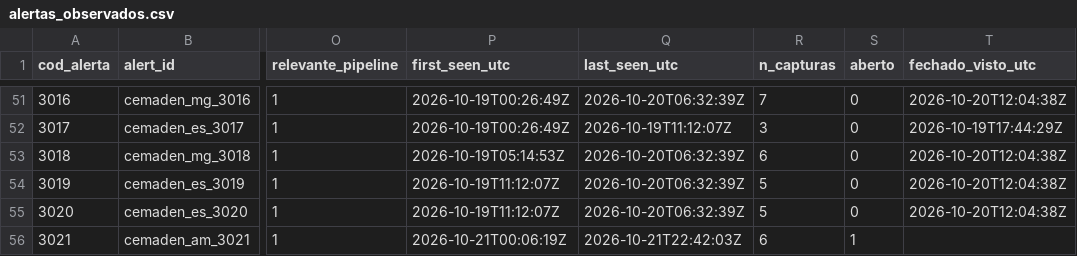
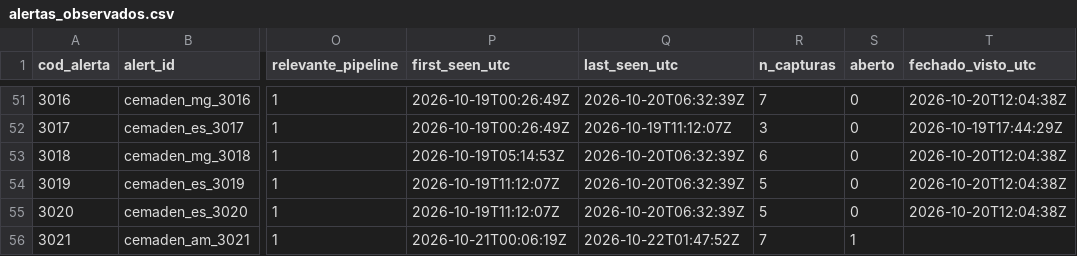
Before and after one commit to alvarocoutinho/crisis-dashboard, a CSV file: data/cemaden/alertas_observados.csv, drawn as a sheet; only a part is shown, gaps mark what is left out; the diff names each change by its address in the sheet, - before the commit and + after, or states it on an @@ line.

```diff
--- a/data/cemaden/alertas_observados.csv
+++ b/data/cemaden/alertas_observados.csv
-Q56 (last_seen_utc): 2026-10-21T22:42:03Z
+Q56 (last_seen_utc): 2026-10-22T01:47:52Z
-R56 (n_capturas): 6
+R56 (n_capturas): 7
```
Also changed, not shown: data/cemaden/capturas.csv.
